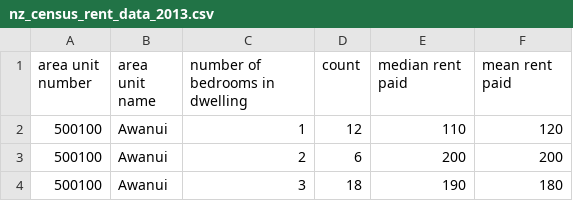
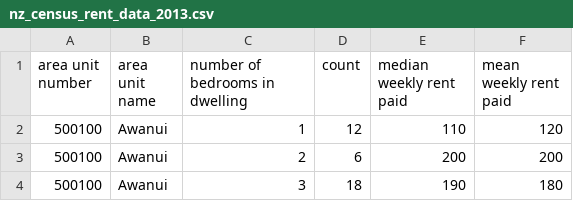
Before and after one commit to nicolasfauchereau/affordability_in_nz, a CSV file: nz_census_rent_data_2013.csv, drawn as a sheet; only a part is shown.

Commit message:
Minor tweaks

```diff
--- a/nz_census_rent_data_2013.csv
+++ b/nz_census_rent_data_2013.csv
@@ -1,2 +1,2 @@
-area unit number,area unit name, number of bedrooms in dwelling,count,median rent paid,mean rent paid
+area unit number,area unit name, number of bedrooms in dwelling,count,median weekly rent paid,mean weekly rent paid
 500100,Awanui,1,12,110,120
```
